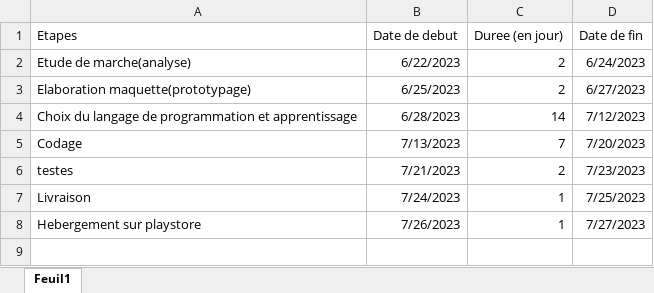
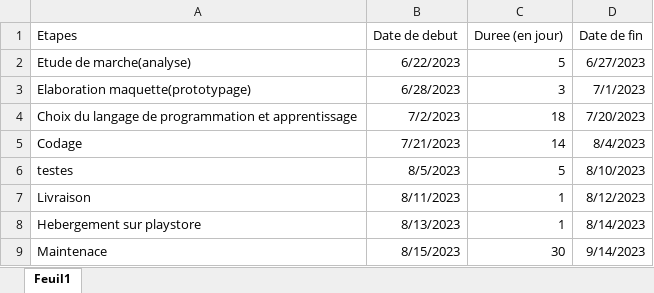
Before and after one commit to Honorepakito/Projetp, an Excel workbook: projet-/01-Preproduction/Diagramme de gantt de Mbieleu Honore apllication mobile.xlsx, sheet Feuil1, drawn as a sheet; values as stored, in another font and other column widths than the file's, no borders; charts and pictures and table styles not drawn; the diff names each change by its address in the sheet, - before the commit and + after, or states it on an @@ line.

Commit message:
nouveau diagramme de gantt

```diff
--- a/projet-/01-Preproduction/Diagramme de gantt de Mbieleu Honore apllication mobile.xlsx (sheet Feuil1)
+++ b/projet-/01-Preproduction/Diagramme de gantt de Mbieleu Honore apllication mobile.xlsx (sheet Feuil1)
-C2 (Duree (en jour)): 2
+C2 (Duree (en jour)): 5
-D2 (Date de fin): 6/24/2023
+D2 (Date de fin): 6/27/2023
-B3 (Date de debut): 6/25/2023
+B3 (Date de debut): 6/28/2023
-C3 (Duree (en jour)): 2
+C3 (Duree (en jour)): 3
-D3 (Date de fin): 6/27/2023
+D3 (Date de fin): 7/1/2023
-B4 (Date de debut): 6/28/2023
+B4 (Date de debut): 7/2/2023
-C4 (Duree (en jour)): 14
+C4 (Duree (en jour)): 18
-D4 (Date de fin): 7/12/2023
+D4 (Date de fin): 7/20/2023
-B5 (Date de debut): 7/13/2023
+B5 (Date de debut): 7/21/2023
-C5 (Duree (en jour)): 7
+C5 (Duree (en jour)): 14
-D5 (Date de fin): 7/20/2023
+D5 (Date de fin): 8/4/2023
-B6 (Date de debut): 7/21/2023
+B6 (Date de debut): 8/5/2023
-C6 (Duree (en jour)): 2
+C6 (Duree (en jour)): 5
-D6 (Date de fin): 7/23/2023
+D6 (Date de fin): 8/10/2023
-B7 (Date de debut): 7/24/2023
+B7 (Date de debut): 8/11/2023
-D7 (Date de fin): 7/25/2023
+D7 (Date de fin): 8/12/2023
-B8 (Date de debut): 7/26/2023
+B8 (Date de debut): 8/13/2023
-D8 (Date de fin): 7/27/2023
+D8 (Date de fin): 8/14/2023
+row 9: Maintenace | 8/15/2023 | 30 | 9/14/2023
```
Also changed, not shown: charts or pictures.
